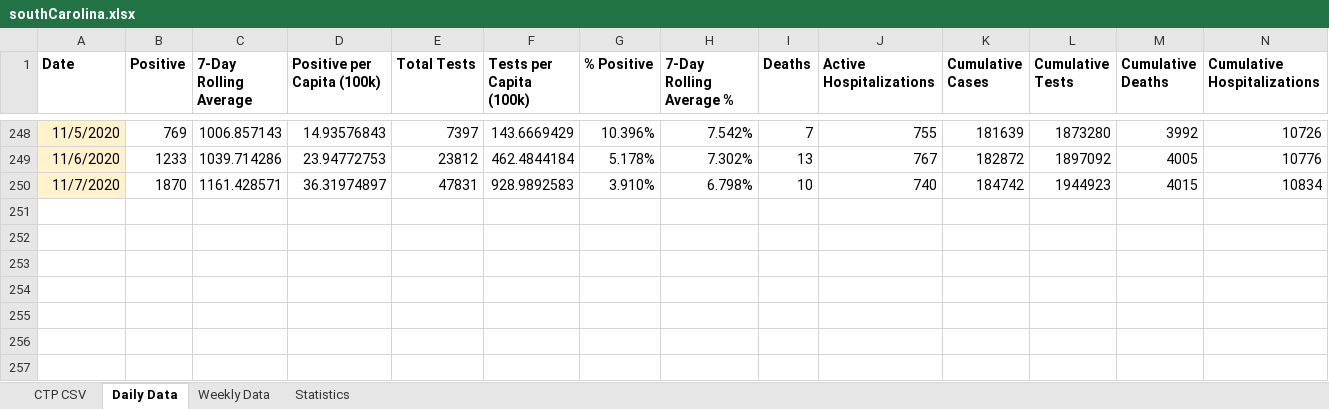
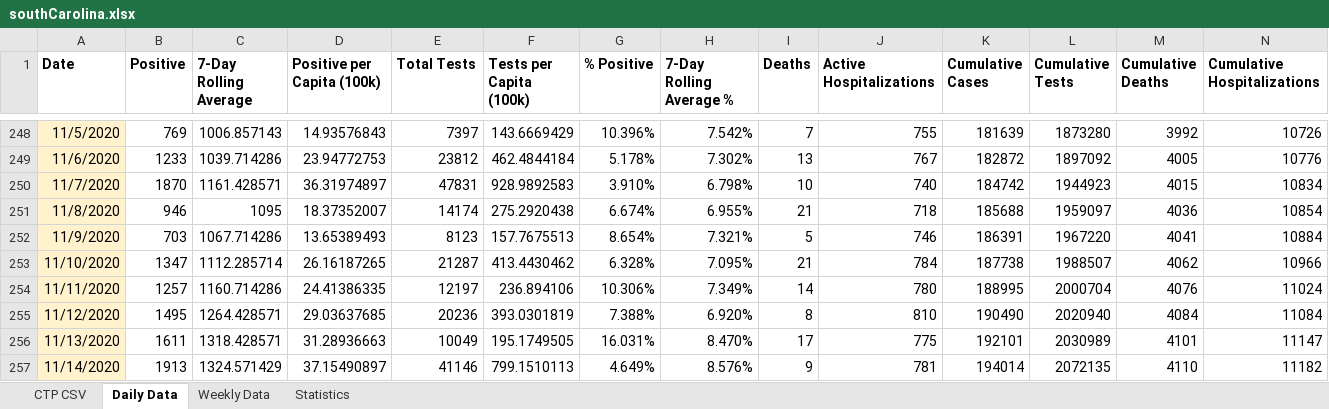
Before and after one commit to davidferrara23/ttn-clemson-covid-data, an Excel workbook: southCarolina.xlsx, sheet Daily Data, drawn as a sheet; only a part is shown, gaps mark what is left out; values as stored, in another font and other column widths than the file's, no borders; conditional formats not drawn; the diff names each change by its address in the sheet, - before the commit and + after, or states it on an @@ line.

Commit message:
Update data and verify historical data for accuracy

```diff
--- a/southCarolina.xlsx (sheet Daily Data)
+++ b/southCarolina.xlsx (sheet Daily Data)
+row 251: 11/8/2020 | 946 | 1095 | 18.37352007 | 14174 | 275.2920438 | 6.674% | 6.955% | 21 | 718 | 185688 | 1959097 | 4036 | 10854
+row 252: 11/9/2020 | 703 | 1067.714286 | 13.65389493 | 8123 | 157.7675513 | 8.654% | 7.321% | 5 | 746 | 186391 | 1967220 | 4041 | 10884
+row 253: 11/10/2020 | 1347 | 1112.285714 | 26.16187265 | 21287 | 413.4430462 | 6.328% | 7.095% | 21 | 784 | 187738 | 1988507 | 4062 | 10966
+row 254: 11/11/2020 | 1257 | 1160.714286 | 24.41386335 | 12197 | 236.894106 | 10.306% | 7.349% | 14 | 780 | 188995 | 2000704 | 4076 | 11024
+row 255: 11/12/2020 | 1495 | 1264.428571 | 29.03637685 | 20236 | 393.0301819 | 7.388% | 6.920% | 8 | 810 | 190490 | 2020940 | 4084 | 11084
+row 256: 11/13/2020 | 1611 | 1318.428571 | 31.28936663 | 10049 | 195.1749505 | 16.031% | 8.470% | 17 | 775 | 192101 | 2030989 | 4101 | 11147
+row 257: 11/14/2020 | 1913 | 1324.571429 | 37.15490897 | 41146 | 799.1510113 | 4.649% | 8.576% | 9 | 781 | 194014 | 2072135 | 4110 | 11182
```
Also changed, not shown: sheet CTP CSV, sheet Weekly Data, andersonCountySC.xlsx, clemsonDashboard.xlsx, 2 other files.
